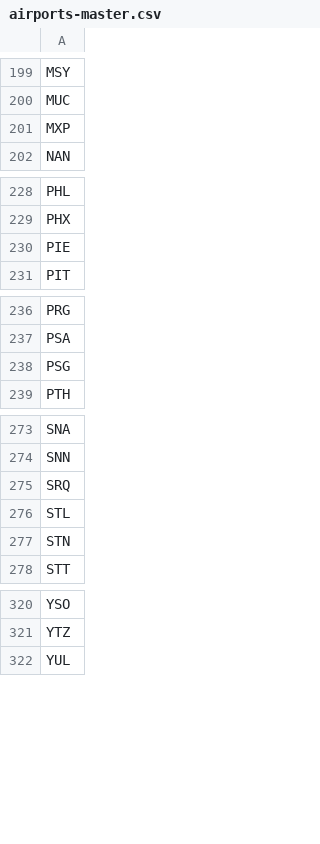
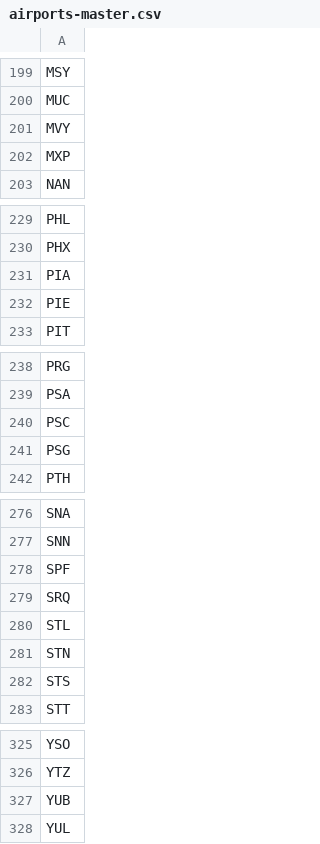
Before and after one commit to ssoworld/AirportData, a CSV file: air/data/airports-master.csv, drawn as a sheet; only a part is shown, gaps mark what is left out; the diff names each change by its address in the sheet, - before the commit and + after, or states it on an @@ line.

```diff
--- a/air/data/airports-master.csv
+++ b/air/data/airports-master.csv
+row 201: MVY
+row 231: PIA
+row 240: PSC
+row 278: SPF
+row 282: STS
+row 327: YUB
```
